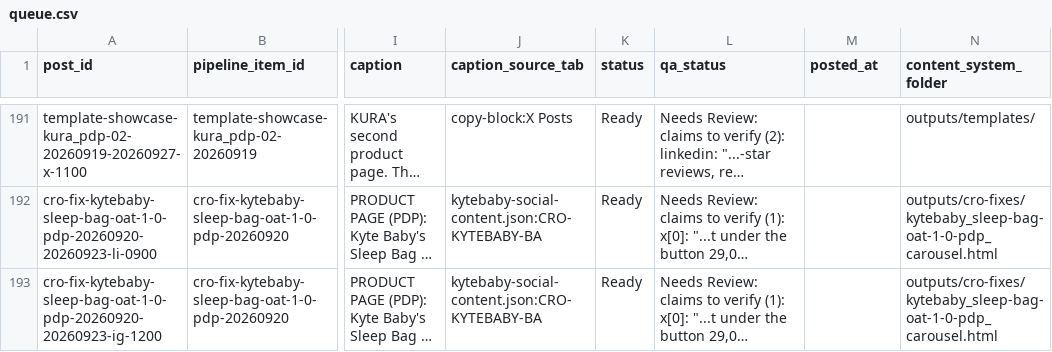
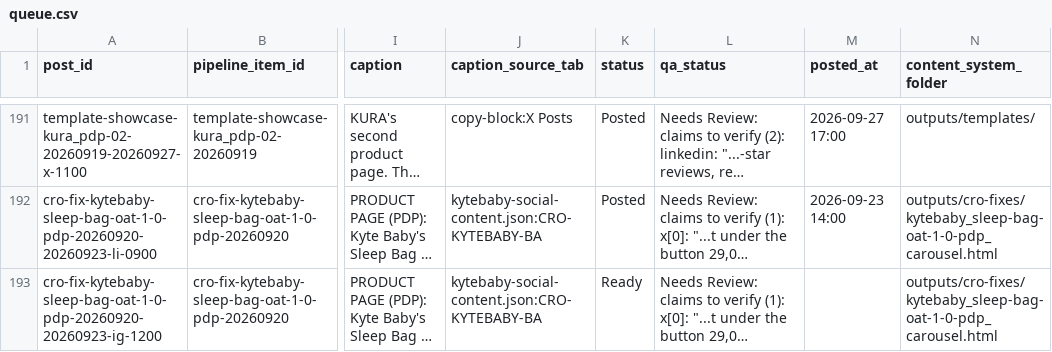
Before and after one commit to koolestpro/koolestpro-cowork-v2, a CSV file: outputs/distribution-queue/queue.csv, drawn as a sheet; only a part is shown, gaps mark what is left out; long unchanged cells end in …; the diff covers the shown part only; the diff names each change by its address in the sheet, - before the commit and + after, or states it on an @@ line.

```diff
--- a/outputs/distribution-queue/queue.csv
+++ b/outputs/distribution-queue/queue.csv
-K191:K192 (status): Ready
+K191:K192 (status): Posted
-M191 (posted_at): (empty)
+M191 (posted_at): 2026-09-27 17:00
-M192 (posted_at): (empty)
+M192 (posted_at): 2026-09-23 14:00
```
Also changed, not shown: 72 edited cells elsewhere in this file, 26 other files.
